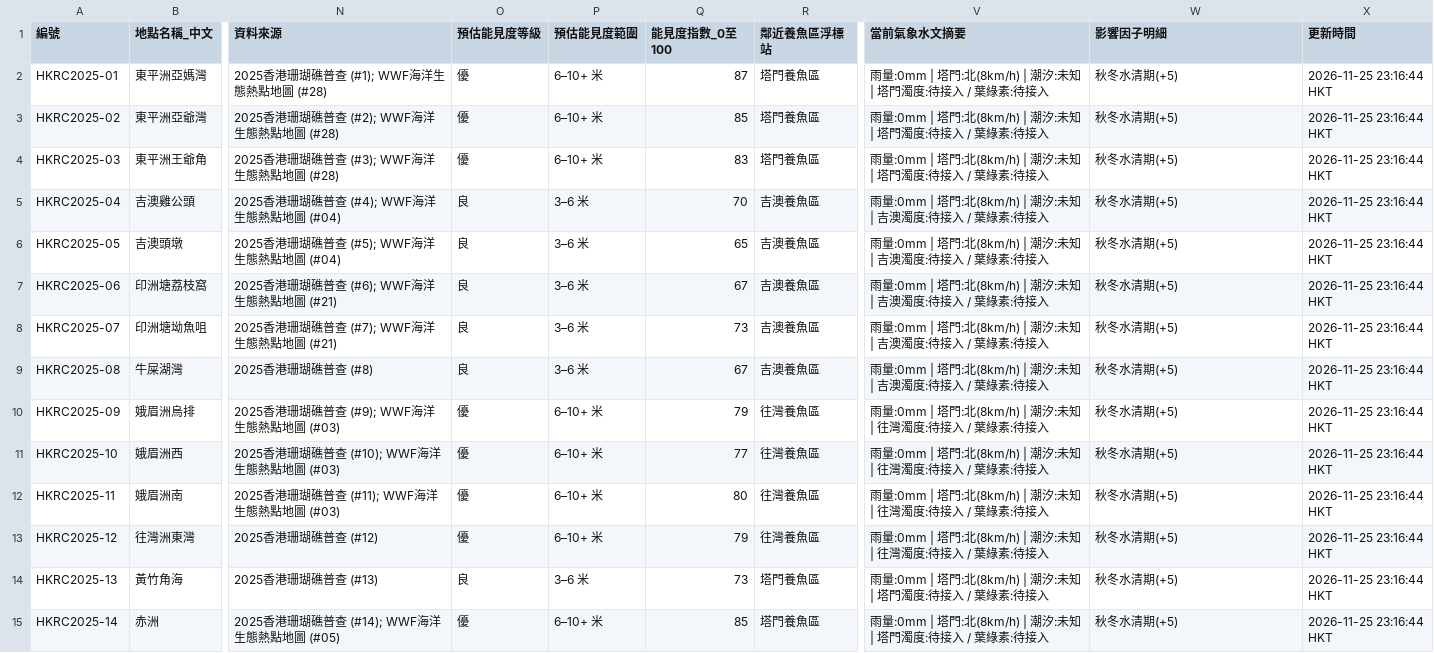
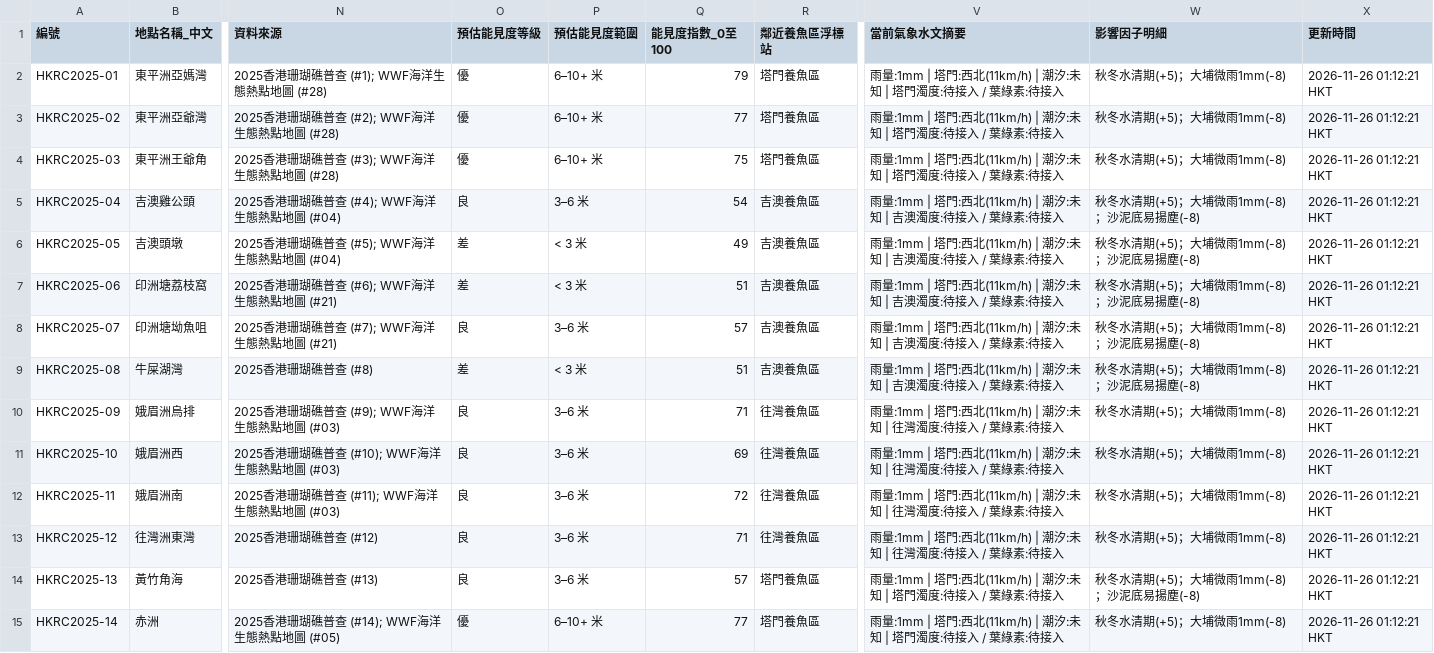
Before and after one commit to chanswc-sys/hk-dive-visibility-api, a CSV file: visibility_latest.csv, drawn as a sheet; only a part is shown, gaps mark what is left out; the diff covers the shown part only; the diff names each change by its address in the sheet, - before the commit and + after, or states it on an @@ line.

```diff
--- a/visibility_latest.csv
+++ b/visibility_latest.csv
-Q2 (能見度指數_0至100): 87
+Q2 (能見度指數_0至100): 79
-V2:V4 (當前氣象水文摘要): 雨量:0mm | 塔門:北(8km/h) | 潮汐:…
+V2:V4 (當前氣象水文摘要): 雨量:1mm | 塔門:西北(11km/h) | 潮汐:…
-W2:W4 (影響因子明細): 秋冬水清期(+5)
+W2:W4 (影響因子明細): 秋冬水清期(+5)；大埔微雨1mm(-8)
-X2:X15 (更新時間): 2026-11-25 23:16:44 HKT
+X2:X15 (更新時間): 2026-11-26 01:12:21 HKT
-Q3 (能見度指數_0至100): 85
+Q3 (能見度指數_0至100): 77
-Q4 (能見度指數_0至100): 83
+Q4 (能見度指數_0至100): 75
-Q5 (能見度指數_0至100): 70
+Q5 (能見度指數_0至100): 54
-V5:V9 (當前氣象水文摘要): 雨量:0mm | 塔門:北(8km/h) | 潮汐:…
+V5:V9 (當前氣象水文摘要): 雨量:1mm | 塔門:西北(11km/h) | 潮汐:…
-W5:W9 (影響因子明細): 秋冬水清期(+5)
+W5:W9 (影響因子明細): 秋冬水清期(+5)；大埔微雨1mm(-8)；沙泥底易揚塵(-8)
-O6:O7 (預估能見度等級): 良
+O6:O7 (預估能見度等級): 差
-P6:P7 (預估能見度範圍): 3–6 米
+P6:P7 (預估能見度範圍): < 3 米
-Q6 (能見度指數_0至100): 65
+Q6 (能見度指數_0至100): 49
-Q7 (能見度指數_0至100): 67
+Q7 (能見度指數_0至100): 51
-Q8 (能見度指數_0至100): 73
+Q8 (能見度指數_0至100): 57
-O9 (預估能見度等級): 良
+O9 (預估能見度等級): 差
-P9 (預估能見度範圍): 3–6 米
+P9 (預估能見度範圍): < 3 米
-Q9 (能見度指數_0至100): 67
+Q9 (能見度指數_0至100): 51
-O10:O13 (預估能見度等級): 優
+O10:O13 (預估能見度等級): 良
-P10:P13 (預估能見度範圍): 6–10+ 米
+P10:P13 (預估能見度範圍): 3–6 米
-Q10 (能見度指數_0至100): 79
+Q10 (能見度指數_0至100): 71
-V10:V13 (當前氣象水文摘要): 雨量:0mm | 塔門:北(8km/h) | 潮汐:…
+V10:V13 (當前氣象水文摘要): 雨量:1mm | 塔門:西北(11km/h) | 潮汐:…
-W10:W13 (影響因子明細): 秋冬水清期(+5)
+W10:W13 (影響因子明細): 秋冬水清期(+5)；大埔微雨1mm(-8)
-Q11 (能見度指數_0至100): 77
+Q11 (能見度指數_0至100): 69
-Q12 (能見度指數_0至100): 80
+Q12 (能見度指數_0至100): 72
-Q13 (能見度指數_0至100): 79
+Q13 (能見度指數_0至100): 71
-Q14 (能見度指數_0至100): 73
+Q14 (能見度指數_0至100): 57
-V14:V15 (當前氣象水文摘要): 雨量:0mm | 塔門:北(8km/h) | 潮汐:…
+V14:V15 (當前氣象水文摘要): 雨量:1mm | 塔門:西北(11km/h) | 潮汐:…
-W14 (影響因子明細): 秋冬水清期(+5)
+W14 (影響因子明細): 秋冬水清期(+5)；大埔微雨1mm(-8)；沙泥底易揚塵(-8)
-Q15 (能見度指數_0至100): 85
+Q15 (能見度指數_0至100): 77
-W15 (影響因子明細): 秋冬水清期(+5)
+W15 (影響因子明細): 秋冬水清期(+5)；大埔微雨1mm(-8)
```
Also changed, not shown: 82 edited cells elsewhere in this file, dive_sites_visibility_latest.csv, 2 other files.
